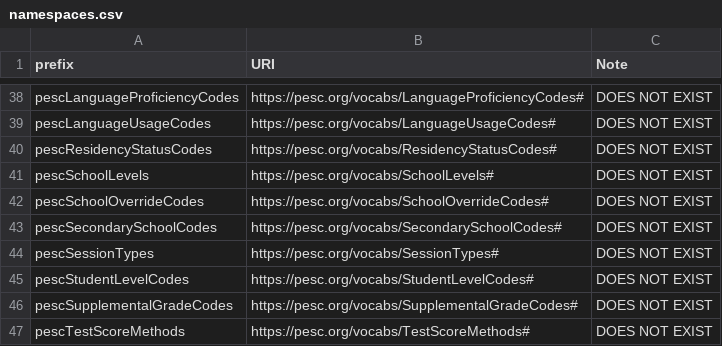
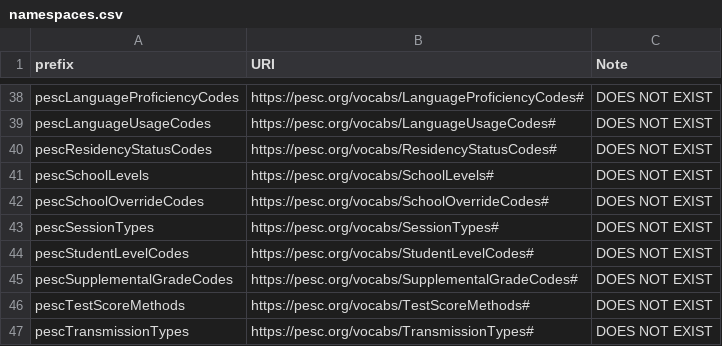
Before and after one commit to pesc-org/json-ld-transcript, a CSV file: TAP+SHACL/namespaces.csv, drawn as a sheet; only a part is shown, gaps mark what is left out; the shorter side is filled out with more unchanged rows; the diff names each change by its address in the sheet, - before the commit and + after, or states it on an @@ line.

```diff
--- a/TAP+SHACL/namespaces.csv
+++ b/TAP+SHACL/namespaces.csv
-row 43: pescSecondarySchoolCodes | https://pesc.org/vocabs/SecondarySchoolCodes# | DOES NOT EXIST
```
Also changed, not shown: TAP+SHACL/course-related-tap.csv, 11 other files.
